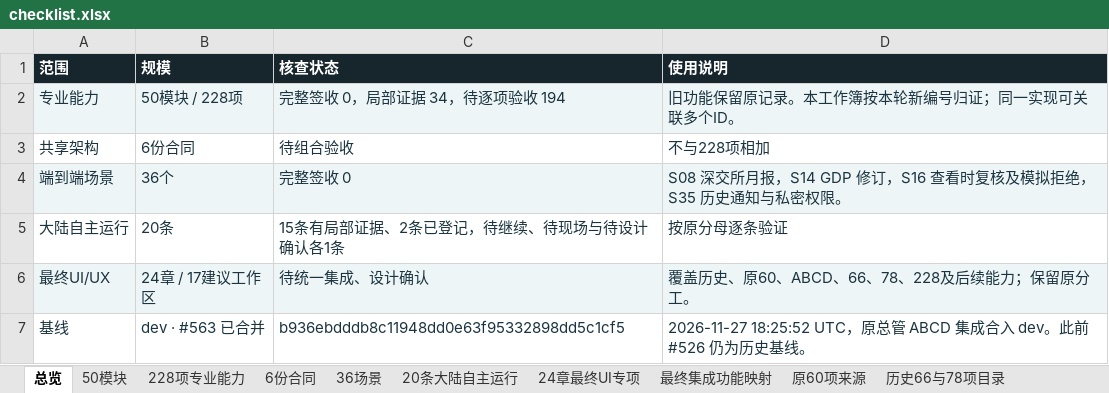
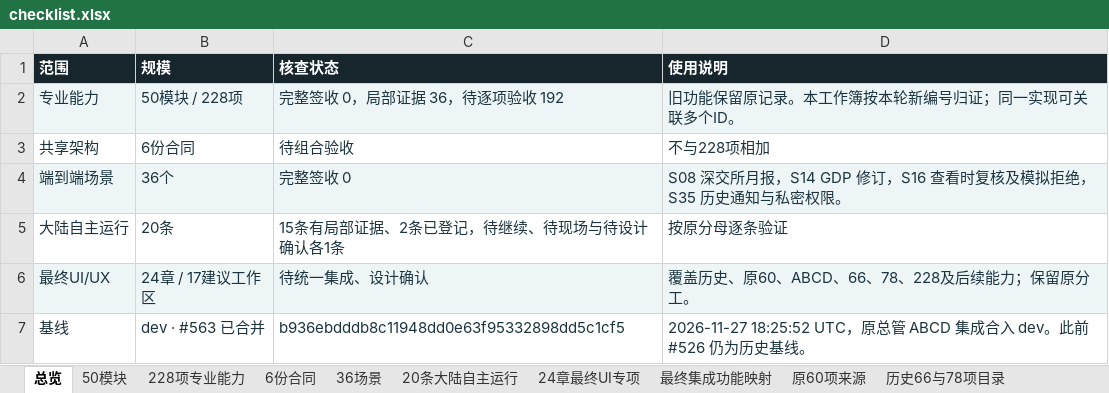
Before and after one commit to solviq87-cpu/v6-stock-system, an Excel workbook: docs/fayo-professional/deliverables/checklist.xlsx, sheet 总览, drawn as a sheet; only a part is shown; values as stored, in another font and other column widths than the file's, no borders; the diff names each change by its address in the sheet, - before the commit and + after, or states it on an @@ line.

```diff
--- a/docs/fayo-professional/deliverables/checklist.xlsx (sheet 总览)
+++ b/docs/fayo-professional/deliverables/checklist.xlsx (sheet 总览)
-C2 (核查状态): 完整签收 0，局部证据 34，待逐项验收 194
+C2 (核查状态): 完整签收 0，局部证据 36，待逐项验收 192
```
Also changed, not shown: sheet 228项专业能力, sheet 50模块, 4 other files.
